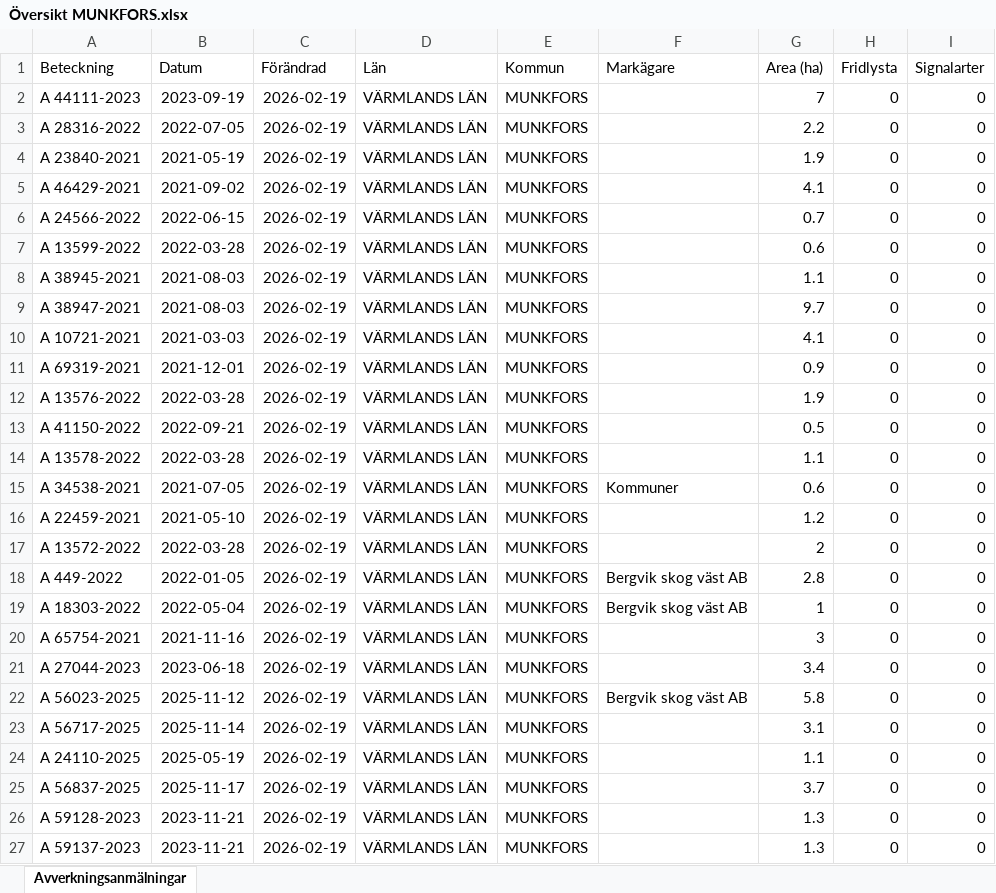
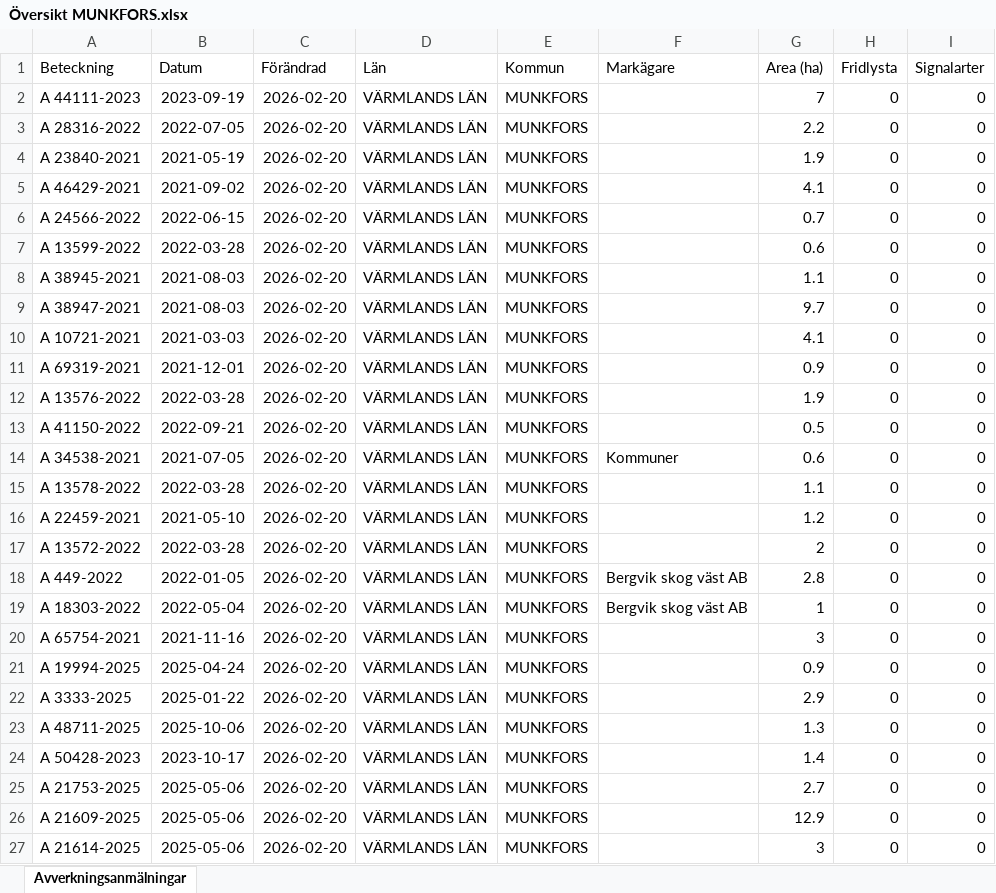
Before and after one commit to klasma/Logging_1762, an Excel workbook: Översikt MUNKFORS.xlsx, sheet Avverkningsanmälningar, drawn as a sheet; only a part is shown; values as stored, in another font and other column widths than the file's, no borders; the diff covers the shown part only; the diff names each change by its address in the sheet, - before the commit and + after, or states it on an @@ line.

```diff
--- a/Översikt MUNKFORS.xlsx (sheet Avverkningsanmälningar)
+++ b/Översikt MUNKFORS.xlsx (sheet Avverkningsanmälningar)
-C2:C27 (Förändrad): 2026-02-19
+C2:C27 (Förändrad): 2026-02-20
-A14 (Beteckning): A 13578-2022
+A14 (Beteckning): A 34538-2021
-B14 (Datum): 2022-03-28
+B14 (Datum): 2021-07-05
-F14 (Markägare): (empty)
+F14 (Markägare): Kommuner
-G14 (Area (ha)): 1.1
+G14 (Area (ha)): 0.6
-A15 (Beteckning): A 34538-2021
+A15 (Beteckning): A 13578-2022
-B15 (Datum): 2021-07-05
+B15 (Datum): 2022-03-28
-F15 (Markägare): Kommuner
+F15 (Markägare): (empty)
-G15 (Area (ha)): 0.6
+G15 (Area (ha)): 1.1
-A21 (Beteckning): A 27044-2023
+A21 (Beteckning): A 19994-2025
-B21 (Datum): 2023-06-18
+B21 (Datum): 2025-04-24
-G21 (Area (ha)): 3.4
+G21 (Area (ha)): 0.9
-A22 (Beteckning): A 56023-2025
+A22 (Beteckning): A 3333-2025
-B22 (Datum): 2025-11-12
+B22 (Datum): 2025-01-22
-F22 (Markägare): Bergvik skog väst AB
+F22 (Markägare): (empty)
-G22 (Area (ha)): 5.8
+G22 (Area (ha)): 2.9
-A23 (Beteckning): A 56717-2025
+A23 (Beteckning): A 48711-2025
-B23 (Datum): 2025-11-14
+B23 (Datum): 2025-10-06
-G23 (Area (ha)): 3.1
+G23 (Area (ha)): 1.3
-A24 (Beteckning): A 24110-2025
+A24 (Beteckning): A 50428-2023
-B24 (Datum): 2025-05-19
+B24 (Datum): 2023-10-17
-G24 (Area (ha)): 1.1
+G24 (Area (ha)): 1.4
-A25 (Beteckning): A 56837-2025
+A25 (Beteckning): A 21753-2025
-B25 (Datum): 2025-11-17
+B25 (Datum): 2025-05-06
-G25 (Area (ha)): 3.7
+G25 (Area (ha)): 2.7
-A26 (Beteckning): A 59128-2023
+A26 (Beteckning): A 21609-2025
-B26:B27 (Datum): 2023-11-21
+B26:B27 (Datum): 2025-05-06
-G26 (Area (ha)): 1.3
+G26 (Area (ha)): 12.9
-A27 (Beteckning): A 59137-2023
+A27 (Beteckning): A 21614-2025
-G27 (Area (ha)): 1.3
+G27 (Area (ha)): 3
```
Also changed, not shown: 309 edited cells elsewhere in this sheet, artfynd/A 44111-2023 artfynd.xlsx, 6 other files.
